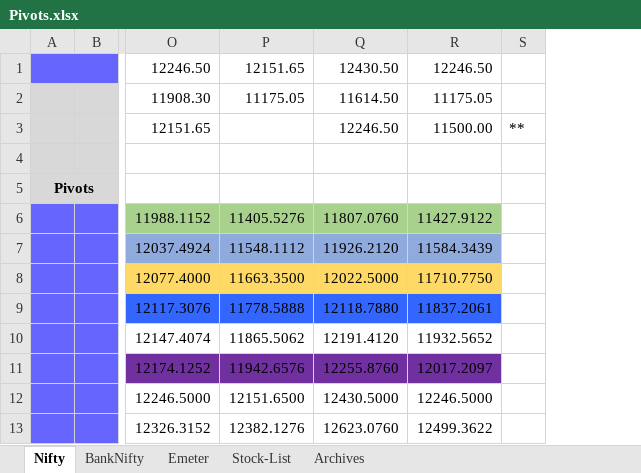
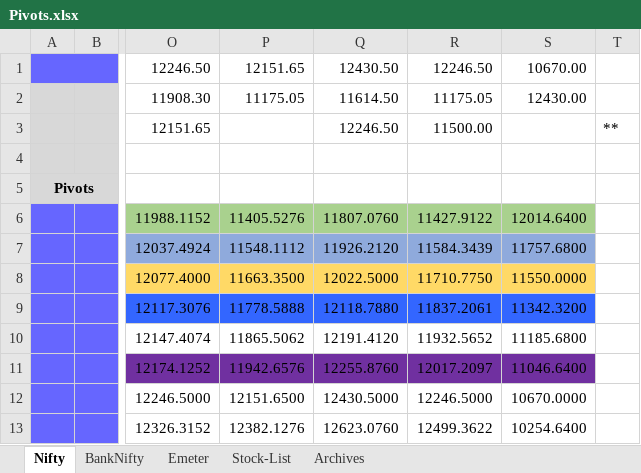
Before and after one commit to anbumaran/stocks, an Excel workbook: Pivots.xlsx, sheet Nifty, drawn as a sheet; only a part is shown, gaps mark what is left out; values as stored, in another font and other column widths than the file's, no borders; the diff names each change by its address in the sheet, - before the commit and + after, or states it on an @@ line.

```diff
--- a/Pivots.xlsx (sheet Nifty)
+++ b/Pivots.xlsx (sheet Nifty)
+column S, rows 1-13: 10670.00 | 12430.00 |  |  |  | 12014.6400 | 11757.6800 | 11550.0000 | 11342.3200 | 11185.6800 | 11046.6400 | 10670.0000 | 10254.6400
```
